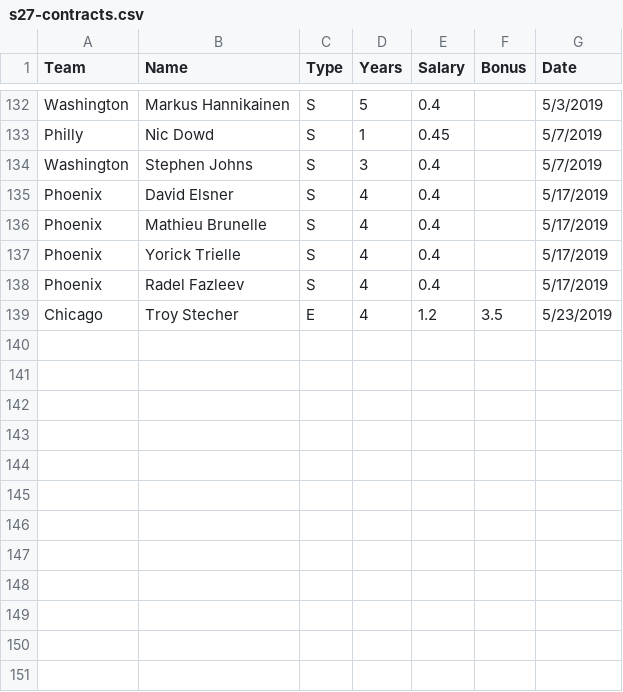
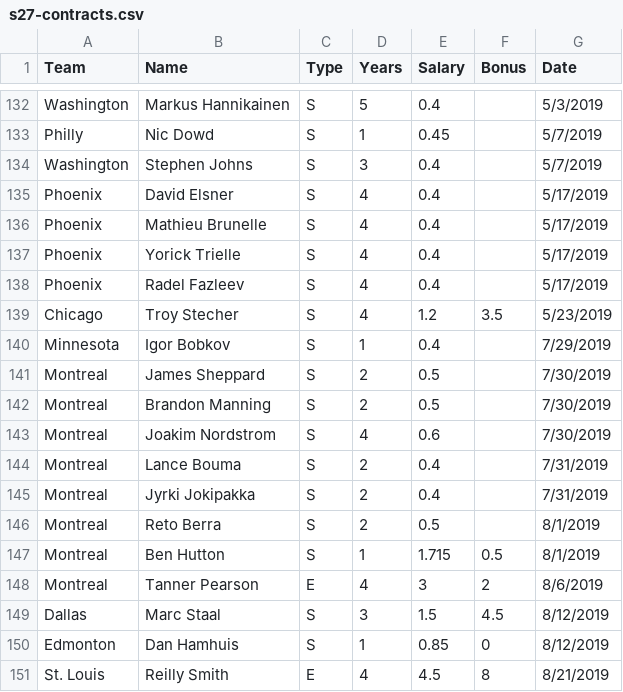
Before and after one commit to gsemelman/cehlsite, a CSV file: src/legacy/s27-contracts.csv, drawn as a sheet; only a part is shown, gaps mark what is left out.

```diff
--- a/src/legacy/s27-contracts.csv
+++ b/src/legacy/s27-contracts.csv
@@ -138,2 +138,14 @@ Phoenix,Yorick Trielle,S,4,0.4,,5/17/2019
 Phoenix,Radel Fazleev,S,4,0.4,,5/17/2019
-Chicago,Troy Stecher,E,4,1.2,3.5,5/23/2019
+Chicago,Troy Stecher,S,4,1.2,3.5,5/23/2019
+Minnesota,Igor Bobkov,S,1,0.4,,7/29/2019
+Montreal,James Sheppard,S,2,0.5,,7/30/2019
+Montreal,Brandon Manning,S,2,0.5,,7/30/2019
+Montreal,Joakim Nordstrom,S,4,0.6,,7/30/2019
+Montreal,Lance Bouma,S,2,0.4,,7/31/2019
+Montreal,Jyrki Jokipakka,S,2,0.4,,7/31/2019
+Montreal,Reto Berra,S,2,0.5,,8/1/2019
+Montreal,Ben Hutton,S,1,1.715,0.5,8/1/2019
+Montreal,Tanner Pearson,E,4,3,2,8/6/2019
+Dallas,Marc Staal,S,3,1.5,4.5,8/12/2019
+Edmonton,Dan Hamhuis,S,1,0.85,0,8/12/2019
+St. Louis,Reilly Smith,E,4,4.5,8,8/21/2019
```
Also changed, not shown: src/legacy/s27-trades.csv, 2 other files.
